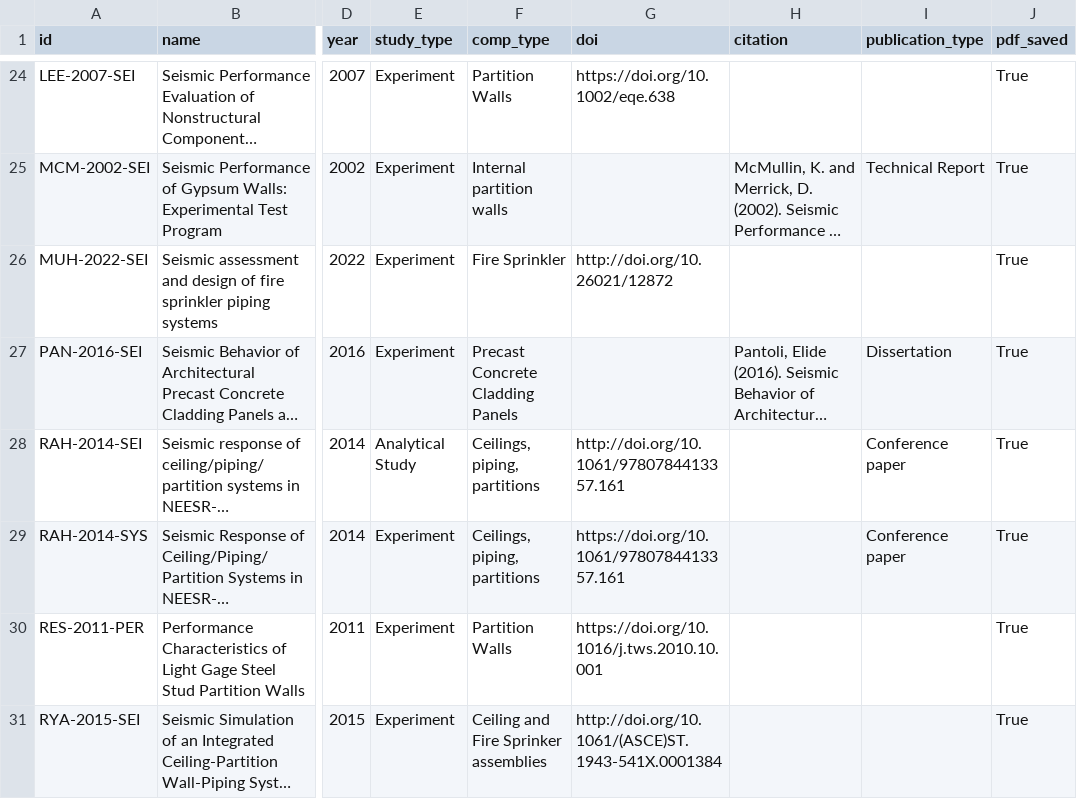
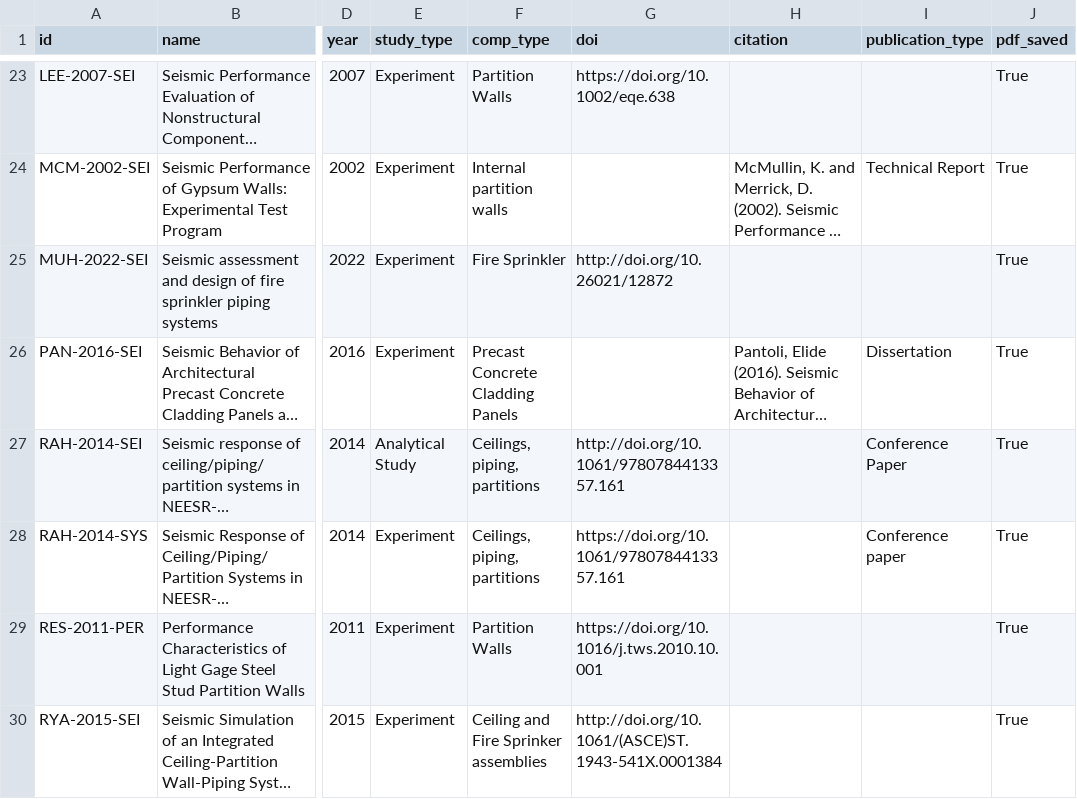
Before and after one commit to dustin-cook/NED-Beta, a CSV file: data/db_reference.csv, drawn as a sheet; only a part is shown, gaps mark what is left out; long unchanged cells end in …; addresses are those after the commit; the diff covers the shown part only; the diff names each change by its address in the sheet, - before the commit and + after, or states it on an @@ line.

Commit message:
Minor DB clean up
remove a few entries that require more review

```diff
--- a/data/db_reference.csv
+++ b/data/db_reference.csv
-I27 (publication_type): Conference paper
+I27 (publication_type): Conference Paper
```
Also changed, not shown: 3 removed rows elsewhere in this file, 1 other file.
